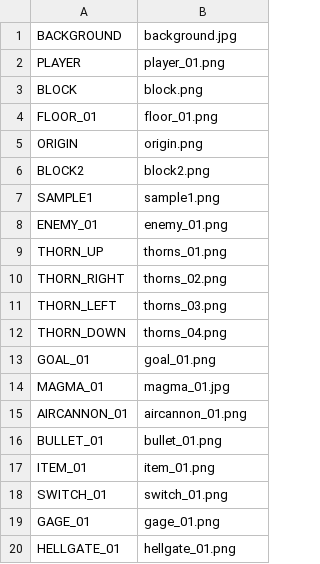
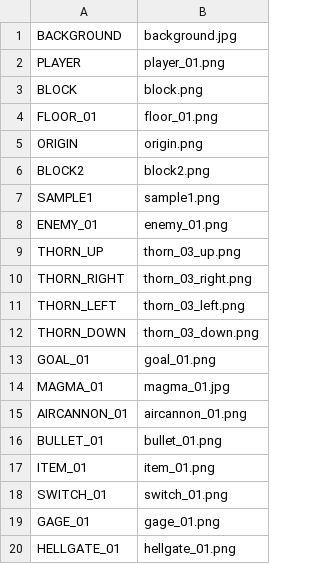
Before and after one commit to ekuinox/Mugicha, a CSV file: Mugicha/resources/stages/textures_03.csv, drawn as a sheet.

```diff
--- a/Mugicha/resources/stages/textures_03.csv
+++ b/Mugicha/resources/stages/textures_03.csv
@@ -8,6 +8,6 @@ SAMPLE1,sample1.png
 ENEMY_01,enemy_01.png
-THORN_UP,thorns_01.png
-THORN_RIGHT,thorns_02.png
-THORN_LEFT,thorns_03.png
-THORN_DOWN,thorns_04.png
+THORN_UP,thorn_03_up.png
+THORN_RIGHT,thorn_03_right.png
+THORN_LEFT,thorn_03_left.png
+THORN_DOWN,thorn_03_down.png
 GOAL_01,goal_01.png
```
Also changed, not shown: Mugicha/resources/stages/textures_01.csv, Mugicha/resources/stages/textures_02.csv, 12 other files.
